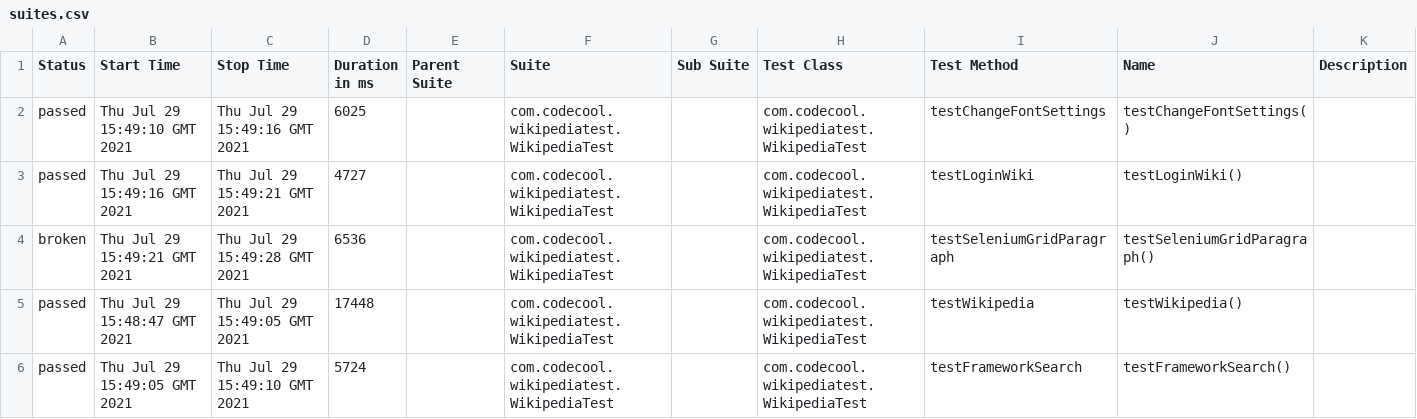
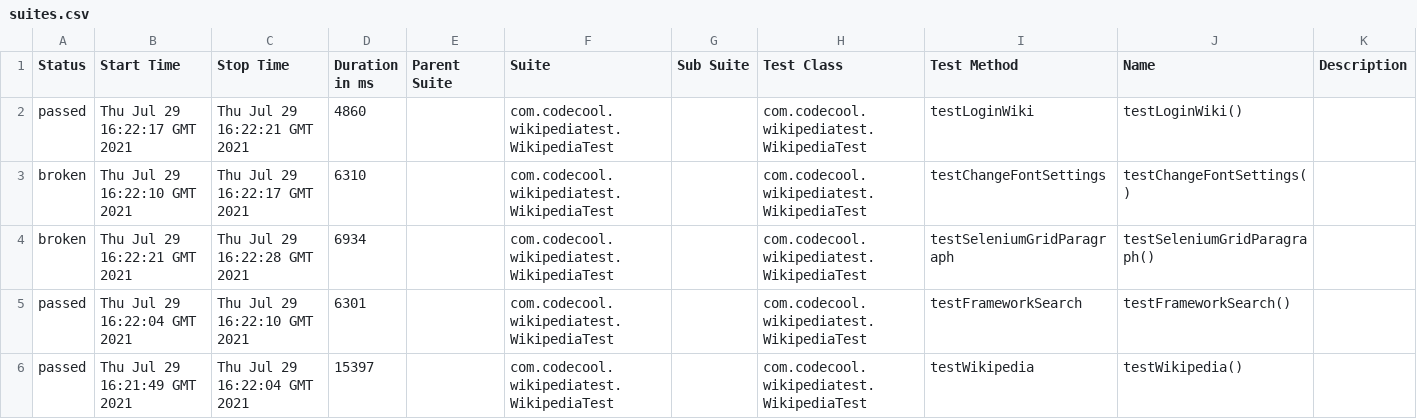
Before and after one commit to glasst1ger/wikipediaWorkFlow, a CSV file: 12/data/suites.csv, drawn as a sheet.

```diff
--- a/12/data/suites.csv
+++ b/12/data/suites.csv
@@ -1,6 +1,6 @@
 "Status","Start Time","Stop Time","Duration in ms","Parent Suite","Suite","Sub Suite","Test Class","Test Method","Name","Description"
-"passed","Thu Jul 29 15:49:10 GMT 2021","Thu Jul 29 15:49:16 GMT 2021","6025","","com.codecool.wikipediatest.WikipediaTest","","com.codecool.wikipediatest.WikipediaTest","testChangeFontSettings","testChangeFontSettings()",""
-"passed","Thu Jul 29 15:49:16 GMT 2021","Thu Jul 29 15:49:21 GMT 2021","4727","","com.codecool.wikipediatest.WikipediaTest","","com.codecool.wikipediatest.WikipediaTest","testLoginWiki","testLoginWiki()",""
-"broken","Thu Jul 29 15:49:21 GMT 2021","Thu Jul 29 15:49:28 GMT 2021","6536","","com.codecool.wikipediatest.WikipediaTest","","com.codecool.wikipediatest.WikipediaTest","testSeleniumGridParagraph","testSeleniumGridParagraph()",""
-"passed","Thu Jul 29 15:48:47 GMT 2021","Thu Jul 29 15:49:05 GMT 2021","17448","","com.codecool.wikipediatest.WikipediaTest","","com.codecool.wikipediatest.WikipediaTest","testWikipedia","testWikipedia()",""
-"passed","Thu Jul 29 15:49:05 GMT 2021","Thu Jul 29 15:49:10 GMT 2021","5724","","com.codecool.wikipediatest.WikipediaTest","","com.codecool.wikipediatest.WikipediaTest","testFrameworkSearch","testFrameworkSearch()",""
+"passed","Thu Jul 29 16:22:17 GMT 2021","Thu Jul 29 16:22:21 GMT 2021","4860","","com.codecool.wikipediatest.WikipediaTest","","com.codecool.wikipediatest.WikipediaTest","testLoginWiki","testLoginWiki()",""
+"broken","Thu Jul 29 16:22:10 GMT 2021","Thu Jul 29 16:22:17 GMT 2021","6310","","com.codecool.wikipediatest.WikipediaTest","","com.codecool.wikipediatest.WikipediaTest","testChangeFontSettings","testChangeFontSettings()",""
+"broken","Thu Jul 29 16:22:21 GMT 2021","Thu Jul 29 16:22:28 GMT 2021","6934","","com.codecool.wikipediatest.WikipediaTest","","com.codecool.wikipediatest.WikipediaTest","testSeleniumGridParagraph","testSeleniumGridParagraph()",""
+"passed","Thu Jul 29 16:22:04 GMT 2021","Thu Jul 29 16:22:10 GMT 2021","6301","","com.codecool.wikipediatest.WikipediaTest","","com.codecool.wikipediatest.WikipediaTest","testFrameworkSearch","testFrameworkSearch()",""
+"passed","Thu Jul 29 16:21:49 GMT 2021","Thu Jul 29 16:22:04 GMT 2021","15397","","com.codecool.wikipediatest.WikipediaTest","","com.codecool.wikipediatest.WikipediaTest","testWikipedia","testWikipedia()",""
```
Also changed, not shown: 34 other files.
